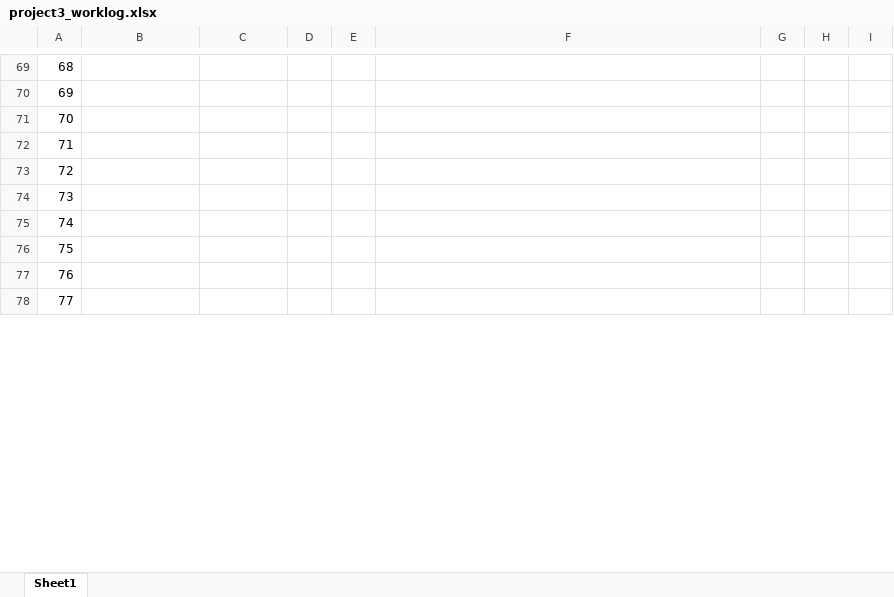
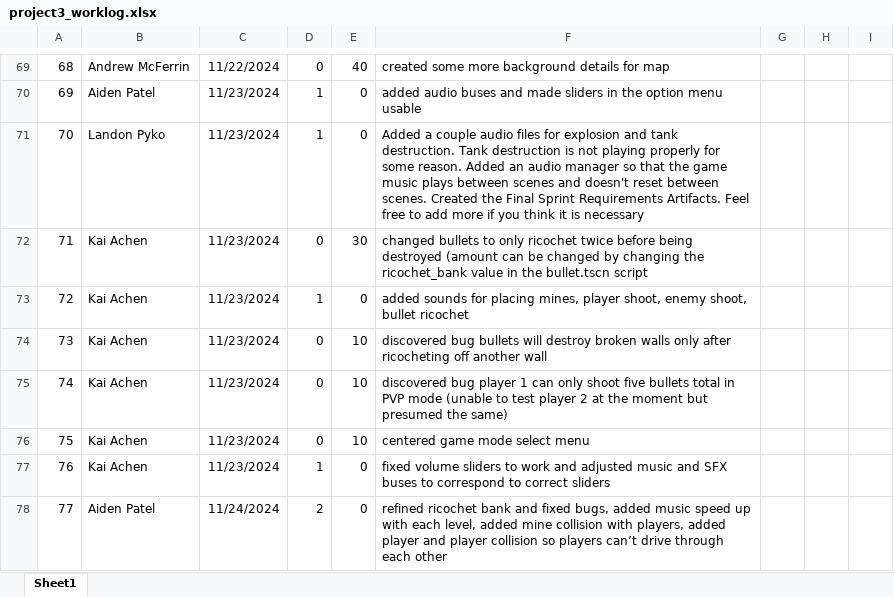
Before and after one commit to LandonPyko/EECS-581-Project-3-Final-Sprint, an Excel workbook: documentation/project3_worklog.xlsx, sheet Sheet1, drawn as a sheet; only a part is shown, gaps mark what is left out; values as stored, in another font and other column widths than the file's, no borders; charts and pictures not drawn; the diff covers the shown part only; the diff names each change by its address in the sheet, - before the commit and + after, or states it on an @@ line.

Commit message:
Updated final sprint documentation

```diff
--- a/documentation/project3_worklog.xlsx (sheet Sheet1)
+++ b/documentation/project3_worklog.xlsx (sheet Sheet1)
-B69: (empty)
+B69: Andrew McFerrin
-C69: (empty)
+C69: 11/22/2024
-D69: (empty)
+D69: 0
-E69: (empty)
+E69: 40
-F69: (empty)
+F69: created some more background details for map
-B70: (empty)
+B70: Aiden Patel
-C70:C77: (empty)
+C70:C77: 11/23/2024
-D70:D71: (empty)
+D70:D71: 1
-E70:E71: (empty)
+E70:E71: 0
-F70: (empty)
+F70: added audio buses and made sliders in the option menu usable
-B71: (empty)
+B71: Landon Pyko
-F71: (empty)
+F71: Added a couple audio files for explosion and tank destruction. Tank destruction is not playing properly for some reason. Added an audio manager so that the game music plays between scenes and doesn't reset between scenes. Created the Final Sprint Requirements Artifacts. Feel free to add more if you think it is necessary
-B72:B77: (empty)
+B72:B77: Kai Achen
-D72: (empty)
+D72: 0
-E72: (empty)
+E72: 30
-F72: (empty)
+F72: changed bullets to only ricochet twice before being destroyed (amount can be changed by changing the ricochet_bank value in the bullet.tscn script
-D73: (empty)
+D73: 1
-E73: (empty)
+E73: 0
-F73: (empty)
+F73: added sounds for placing mines, player shoot, enemy shoot, bullet ricochet
-D74:D76: (empty)
+D74:D76: 0
-E74:E76: (empty)
+E74:E76: 10
-F74: (empty)
+F74: discovered bug bullets will destroy broken walls only after ricocheting off another wall
-F75: (empty)
+F75: discovered bug player 1 can only shoot five bullets total in PVP mode (unable to test player 2 at the moment but presumed the same)
-F76: (empty)
+F76: centered game mode select menu
-D77: (empty)
+D77: 1
-E77:E78: (empty)
+E77:E78: 0
-F77: (empty)
+F77: fixed volume sliders to work and adjusted music and SFX buses to correspond to correct sliders
-B78: (empty)
+B78: Aiden Patel
-C78: (empty)
+C78: 11/24/2024
-D78: (empty)
+D78: 2
-F78: (empty)
+F78: refined ricochet bank and fixed bugs, added music speed up with each level, added mine collision with players, added player and player collision so players can’t drive through each other
```
Also changed, not shown: 75 edited cells elsewhere in this sheet, documentation/EECS 581 Project 3 Requirements.xlsx, 2 other files.
